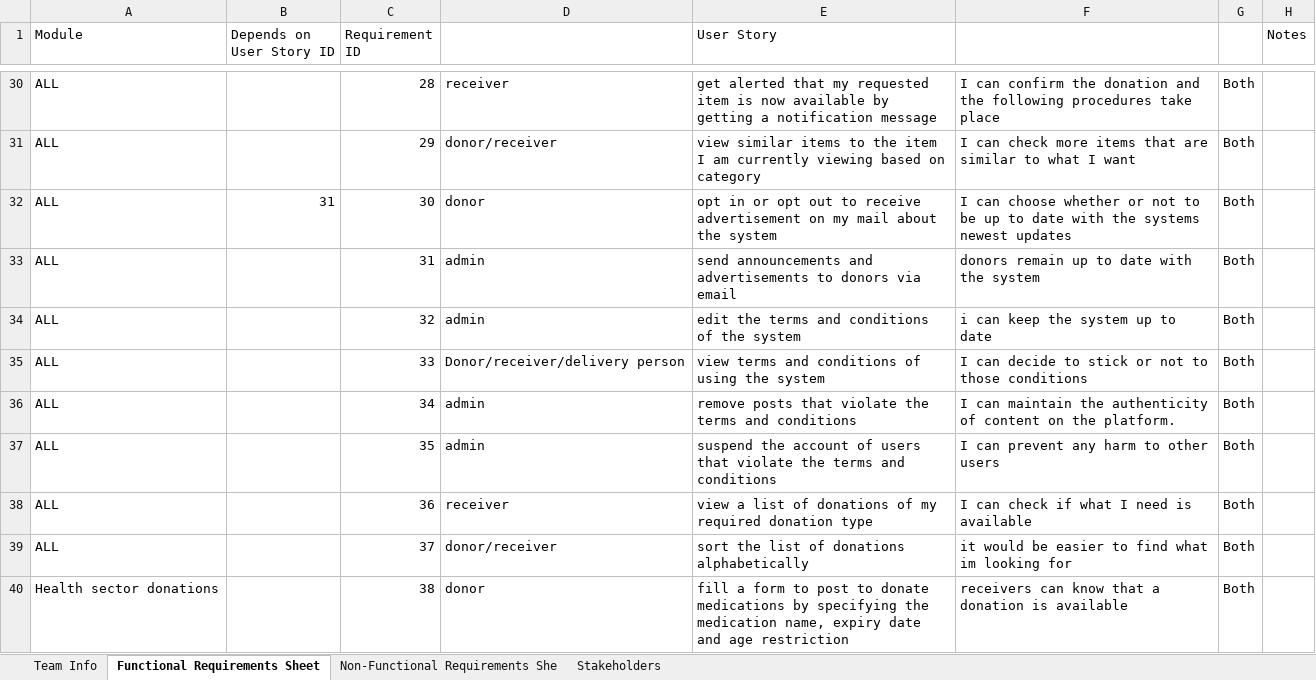
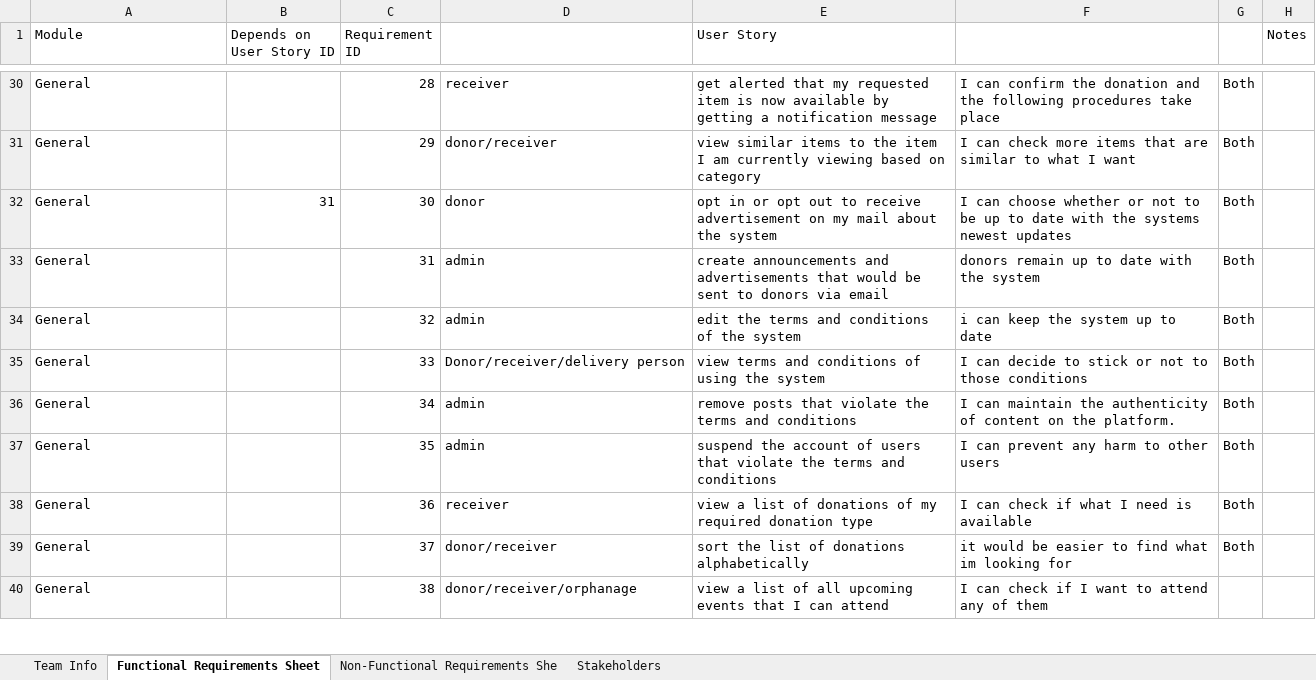
Before and after one commit to Ashez6/ashez, an Excel workbook: RequirementsTemplateM1.xlsx, sheet Functional Requirements Sheet, drawn as a sheet; only a part is shown, gaps mark what is left out; values as stored, in another font and other column widths than the file's, no cell formats; the diff covers the shown part only; the diff names each change by its address in the sheet, - before the commit and + after, or states it on an @@ line.

Commit message:
150!!!!!!!!!!!!!!
fadel:
dependencies
non functional mapping
organizations/receivers
app/website

```diff
--- a/RequirementsTemplateM1.xlsx (sheet Functional Requirements Sheet)
+++ b/RequirementsTemplateM1.xlsx (sheet Functional Requirements Sheet)
-A30:A39 (Module): ALL
+A30:A39 (Module): General
-E33 (User Story): send announcements and advertisements to donors…
+E33 (User Story): create announcements and advertisements that would be sent to donors…
-A40 (Module): Health sector donations
+A40 (Module): General
-D40: donor
+D40: donor/receiver/orphanage
-E40 (User Story): fill a form to post to donate medications by specifying the medication name, expiry date and age restriction
+E40 (User Story): view a list of all upcoming events that I can attend
-F40: receivers can know that a donation is available
+F40: I can check if I want to attend any of them
-G40: Both
+G40: (empty)
```
Also changed, not shown: 9 added rows, 1 removed row and 414 edited cells elsewhere in this sheet, cell formats.
